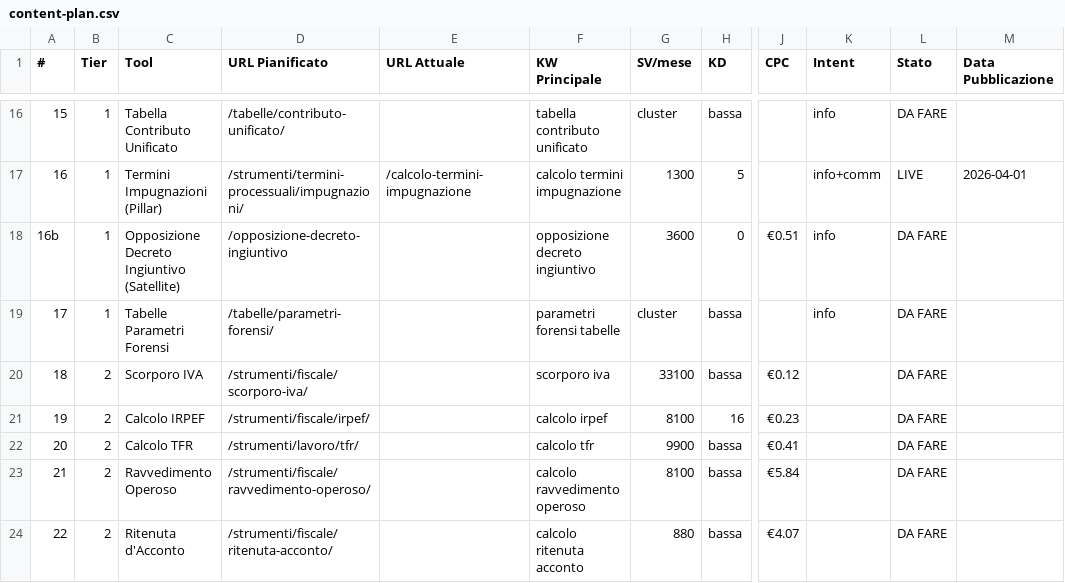
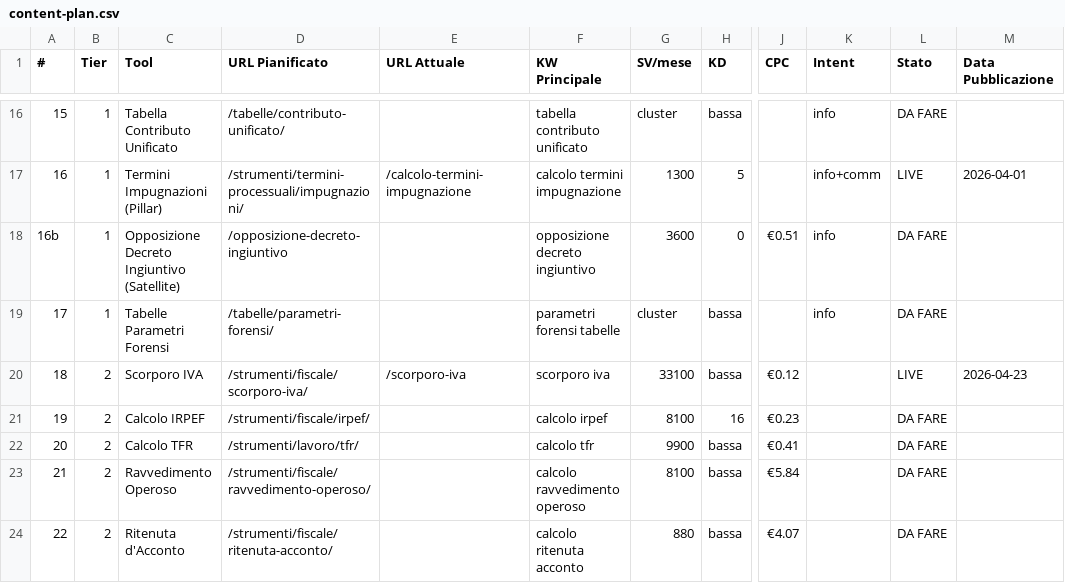
Before and after one commit to valeriodipalo/calcolo-compenso-avvocati, a CSV file: analysis/content-plan.csv, drawn as a sheet; only a part is shown, gaps mark what is left out; the diff names each change by its address in the sheet, - before the commit and + after, or states it on an @@ line.

```diff
--- a/analysis/content-plan.csv
+++ b/analysis/content-plan.csv
-E20 (URL Attuale): (empty)
+E20 (URL Attuale): /scorporo-iva
-L20 (Stato): DA FARE
+L20 (Stato): LIVE
-M20 (Data Pubblicazione): (empty)
+M20 (Data Pubblicazione): 2026-04-23
```
Also changed, not shown: 12 other files.
